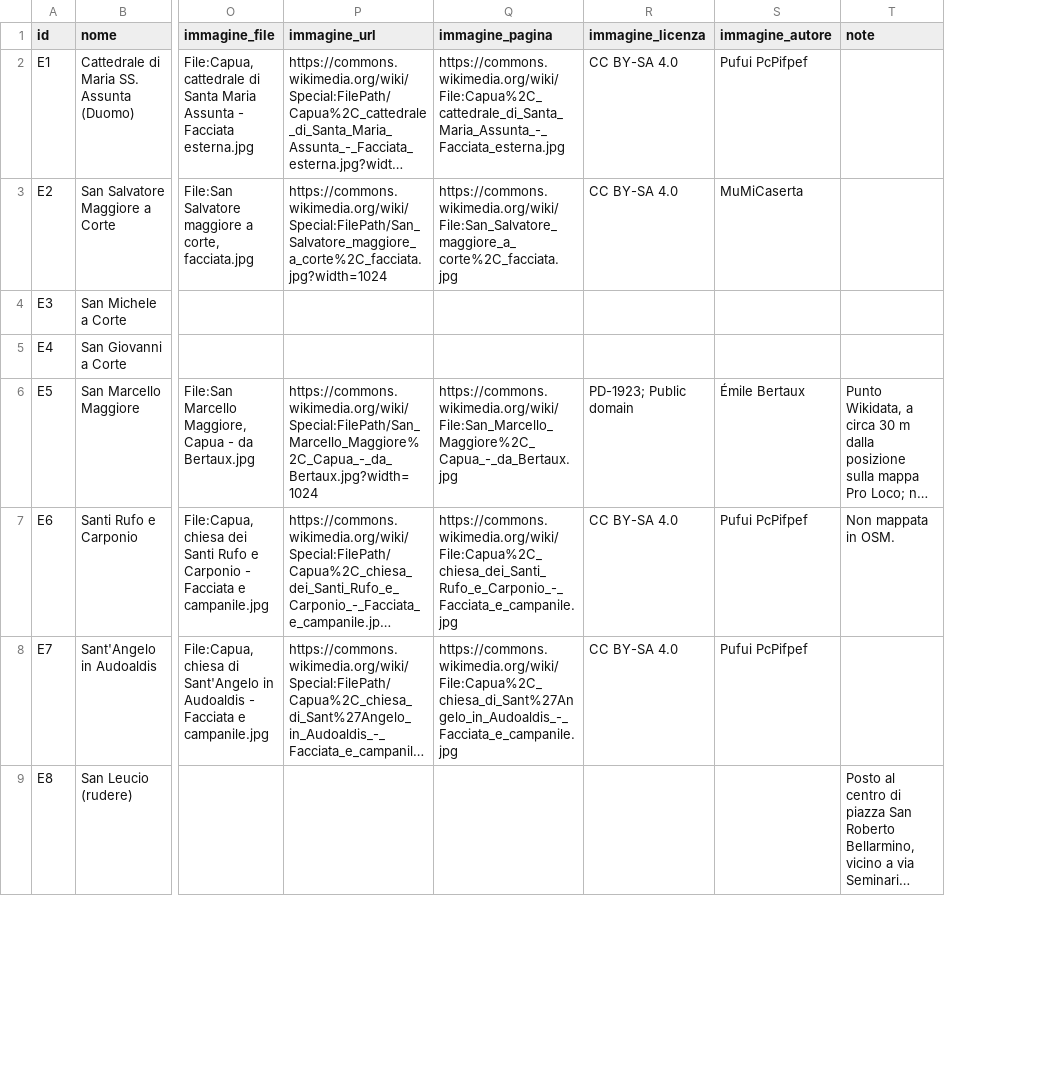
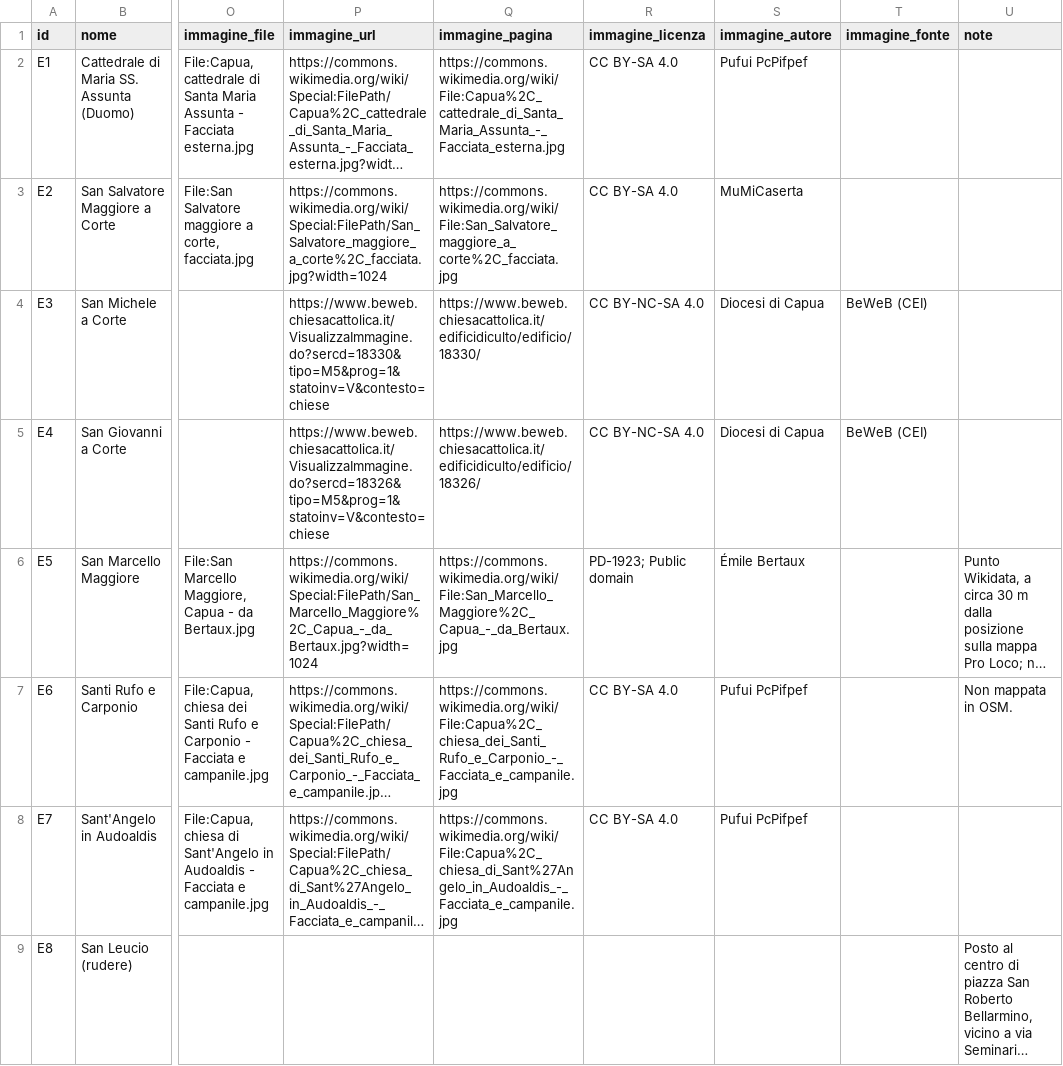
Before and after one commit to iguana-117/chieseCapua, a CSV file: data/chiese.csv, drawn as a sheet; only a part is shown, gaps mark what is left out; long unchanged cells end in …; the diff covers the shown part only; the diff names each change by its address in the sheet, - before the commit and + after, or states it on an @@ line.

```diff
--- a/data/chiese.csv
+++ b/data/chiese.csv
+column T (immagine_fonte), rows 4-5: BeWeB (CEI) | BeWeB (CEI)
-P4 (immagine_url): (empty)
+P4 (immagine_url): https://www.beweb.chiesacattolica.it/VisualizzaImmagine.do?sercd=18330&tipo=M5&prog=1&statoinv=V&contesto=chiese
-Q4 (immagine_pagina): (empty)
+Q4 (immagine_pagina): https://www.beweb.chiesacattolica.it/edificidiculto/edificio/18330/
-R4:R5 (immagine_licenza): (empty)
+R4:R5 (immagine_licenza): CC BY-NC-SA 4.0
-S4:S5 (immagine_autore): (empty)
+S4:S5 (immagine_autore): Diocesi di Capua
-P5 (immagine_url): (empty)
+P5 (immagine_url): https://www.beweb.chiesacattolica.it/VisualizzaImmagine.do?sercd=18326&tipo=M5&prog=1&statoinv=V&contesto=chiese
-Q5 (immagine_pagina): (empty)
+Q5 (immagine_pagina): https://www.beweb.chiesacattolica.it/edificidiculto/edificio/18326/
```
Also changed, not shown: 36 edited cells elsewhere in this file, 1 other file.
